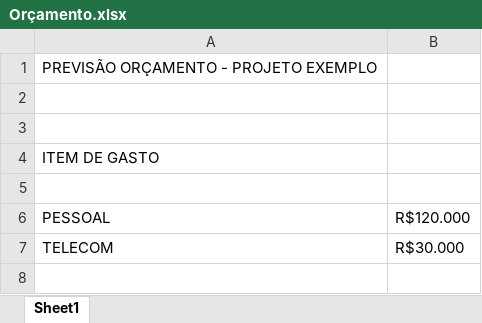
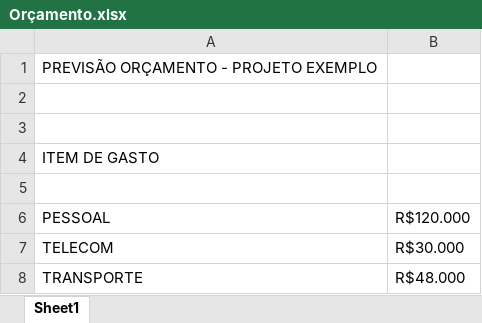
Before and after one commit to EnzoGalati12/3SIPG-ExemploGit-2024, an Excel workbook: PastaDocsAdministrativos/Orçamento.xlsx, sheet Sheet1, drawn as a sheet; values as stored, in another font and other column widths than the file's, no borders; the diff names each change by its address in the sheet, - before the commit and + after, or states it on an @@ line.

Commit message:
Inclusão dos orçamentos

```diff
--- a/PastaDocsAdministrativos/Orçamento.xlsx (sheet Sheet1)
+++ b/PastaDocsAdministrativos/Orçamento.xlsx (sheet Sheet1)
+row 8: TRANSPORTE | R$48.000
```
